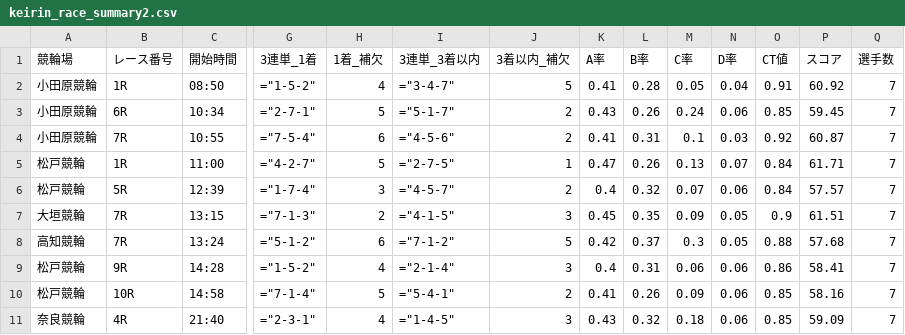
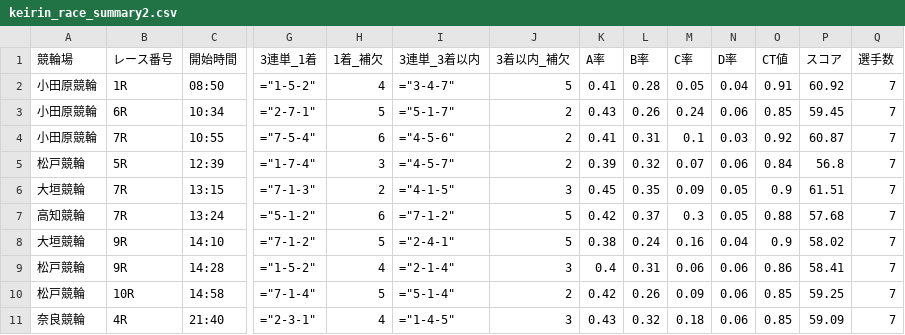
Before and after one commit to ama04149/keirin-ai, a CSV file: keirin_race_summary2.csv, drawn as a sheet; only a part is shown, gaps mark what is left out; removed rows and columns are numbered as before the commit, all else as after; rows hold the shown columns only; the diff names each change by its address in the sheet, - before the commit and + after, or states it on an @@ line.

```diff
--- a/keirin_race_summary2.csv
+++ b/keirin_race_summary2.csv
-row 5: 松戸競輪 | 1R | 11:00 | ="4-2-7" | 5 | ="2-7-5" | 1 | 0.47 | 0.26 | 0.13 | 0.07 | 0.84 | 61.71 | 7
-K5 (A率): 0.4
+K5 (A率): 0.39
-P5 (スコア): 57.57
+P5 (スコア): 56.8
+row 8: 大垣競輪 | 9R | 14:10 | ="7-1-2" | 5 | ="2-4-1" | 5 | 0.38 | 0.24 | 0.16 | 0.04 | 0.9 | 58.02 | 7
-I10 (3連単_3着以内): ="5-4-1"
+I10 (3連単_3着以内): ="5-1-4"
-K10 (A率): 0.41
+K10 (A率): 0.42
-P10 (スコア): 58.16
+P10 (スコア): 59.25
```
Also changed, not shown: keirin_race_summary.csv, keirin_race_summary3.csv, 1 other file.
